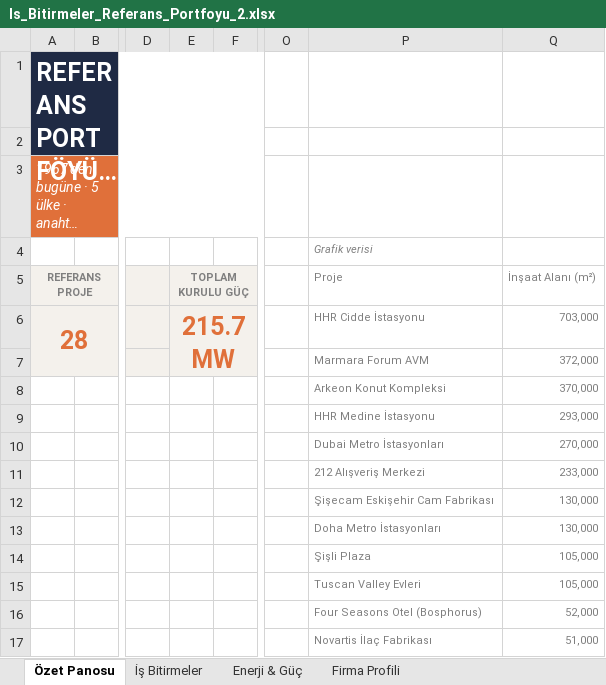
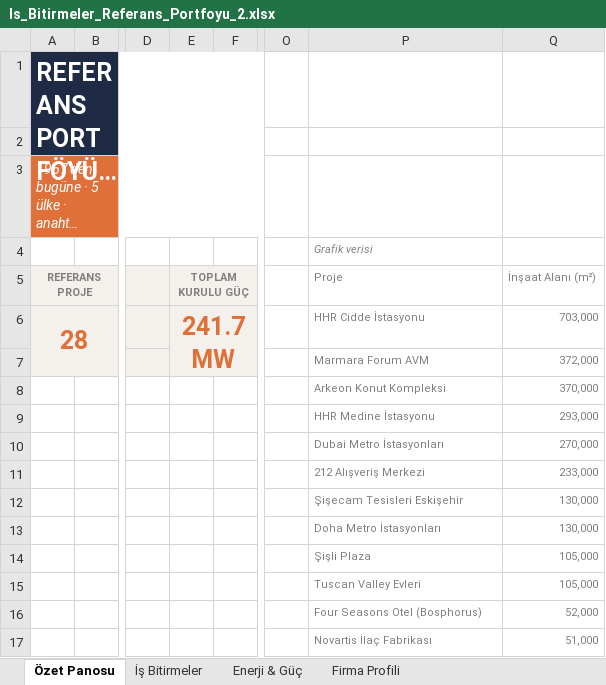
Before and after one commit to serhatcelik07-creator/rep12, an Excel workbook: Is_Bitirmeler_Referans_Portfoyu_2.xlsx, sheet Özet Panosu, drawn as a sheet; only a part is shown, gaps mark what is left out; long unchanged cells end in …; values as stored, in another font and other column widths than the file's, no borders; charts and pictures not drawn; the diff names each change by its address in the sheet, - before the commit and + after, or states it on an @@ line.

```diff
--- a/Is_Bitirmeler_Referans_Portfoyu_2.xlsx (sheet Özet Panosu)
+++ b/Is_Bitirmeler_Referans_Portfoyu_2.xlsx (sheet Özet Panosu)
-E6 (TOPLAM KURULU GÜÇ): 215.7 MW
+E6 (TOPLAM KURULU GÜÇ): 241.7 MW
-P12 (Proje): Şişecam Eskişehir Cam Fabrikası
+P12 (Proje): Şişecam Tesisleri Eskişehir
```
Also changed, not shown: sheet Enerji & Güç, sheet İş Bitirmeler, formulas that keep their value, charts or pictures.
